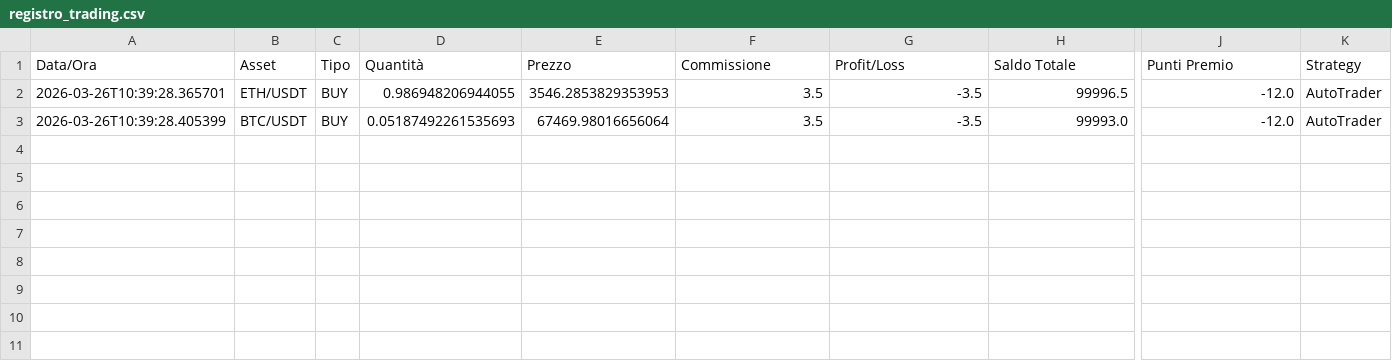
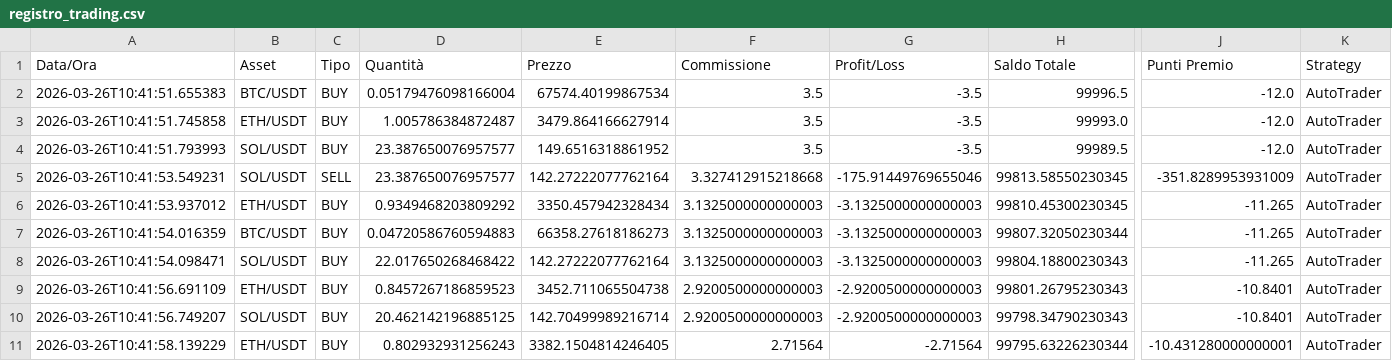
Before and after one commit to ballales1984-wq/ai-trading-system, a CSV file: data/trading/registro_trading.csv, drawn as a sheet; only a part is shown, gaps mark what is left out; rows hold the shown columns only; the diff names each change by its address in the sheet, - before the commit and + after, or states it on an @@ line.

Commit message:
Update: trading data and portfolio

```diff
--- a/data/trading/registro_trading.csv
+++ b/data/trading/registro_trading.csv
-A2 (Data/Ora): 2026-03-26T10:39:28.365701
+A2 (Data/Ora): 2026-03-26T10:41:51.655383
-B2 (Asset): ETH/USDT
+B2 (Asset): BTC/USDT
-D2 (Quantità): 0.986948206944055
+D2 (Quantità): 0.05179476098166004
-E2 (Prezzo): 3546.2853829353953
+E2 (Prezzo): 67574.40199867534
-A3 (Data/Ora): 2026-03-26T10:39:28.405399
+A3 (Data/Ora): 2026-03-26T10:41:51.745858
-B3 (Asset): BTC/USDT
+B3 (Asset): ETH/USDT
-D3 (Quantità): 0.05187492261535693
+D3 (Quantità): 1.005786384872487
-E3 (Prezzo): 67469.98016656064
+E3 (Prezzo): 3479.864166627914
+row 4: 2026-03-26T10:41:51.793993 | SOL/USDT | BUY | 23.387650076957577 | 149.6516318861952 | 3.5 | -3.5 | 99989.5 | -12.0 | AutoTrader
+row 5: 2026-03-26T10:41:53.549231 | SOL/USDT | SELL | 23.387650076957577 | 142.27222077762164 | 3.327412915218668 | -175.91449769655046 | 99813.58550230345 | -351.8289953931009 | AutoTrader
+row 6: 2026-03-26T10:41:53.937012 | ETH/USDT | BUY | 0.9349468203809292 | 3350.457942328434 | 3.1325000000000003 | -3.1325000000000003 | 99810.45300230345 | -11.265 | AutoTrader
+row 7: 2026-03-26T10:41:54.016359 | BTC/USDT | BUY | 0.04720586760594883 | 66358.27618186273 | 3.1325000000000003 | -3.1325000000000003 | 99807.32050230344 | -11.265 | AutoTrader
+row 8: 2026-03-26T10:41:54.098471 | SOL/USDT | BUY | 22.017650268468422 | 142.27222077762164 | 3.1325000000000003 | -3.1325000000000003 | 99804.18800230343 | -11.265 | AutoTrader
+row 9: 2026-03-26T10:41:56.691109 | ETH/USDT | BUY | 0.8457267186859523 | 3452.711065504738 | 2.9200500000000003 | -2.9200500000000003 | 99801.26795230343 | -10.8401 | AutoTrader
+row 10: 2026-03-26T10:41:56.749207 | SOL/USDT | BUY | 20.462142196885125 | 142.70499989216714 | 2.9200500000000003 | -2.9200500000000003 | 99798.34790230343 | -10.8401 | AutoTrader
+row 11: 2026-03-26T10:41:58.139229 | ETH/USDT | BUY | 0.802932931256243 | 3382.1504814246405 | 2.71564 | -2.71564 | 99795.63226230344 | -10.431280000000001 | AutoTrader
```
Also changed, not shown: 3 other files.
